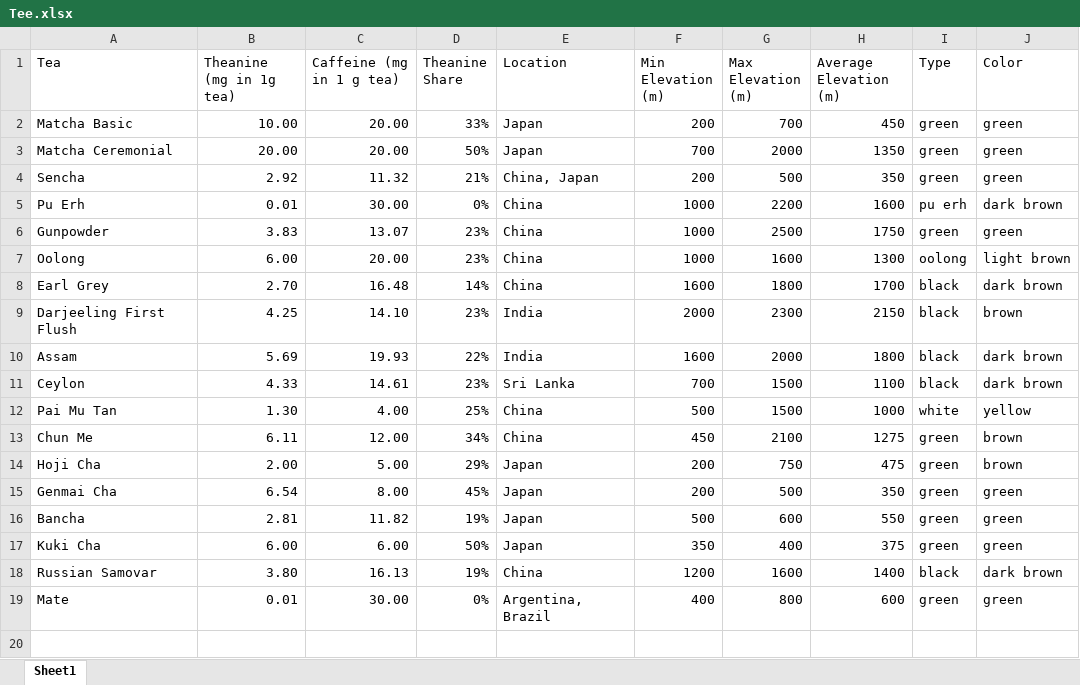
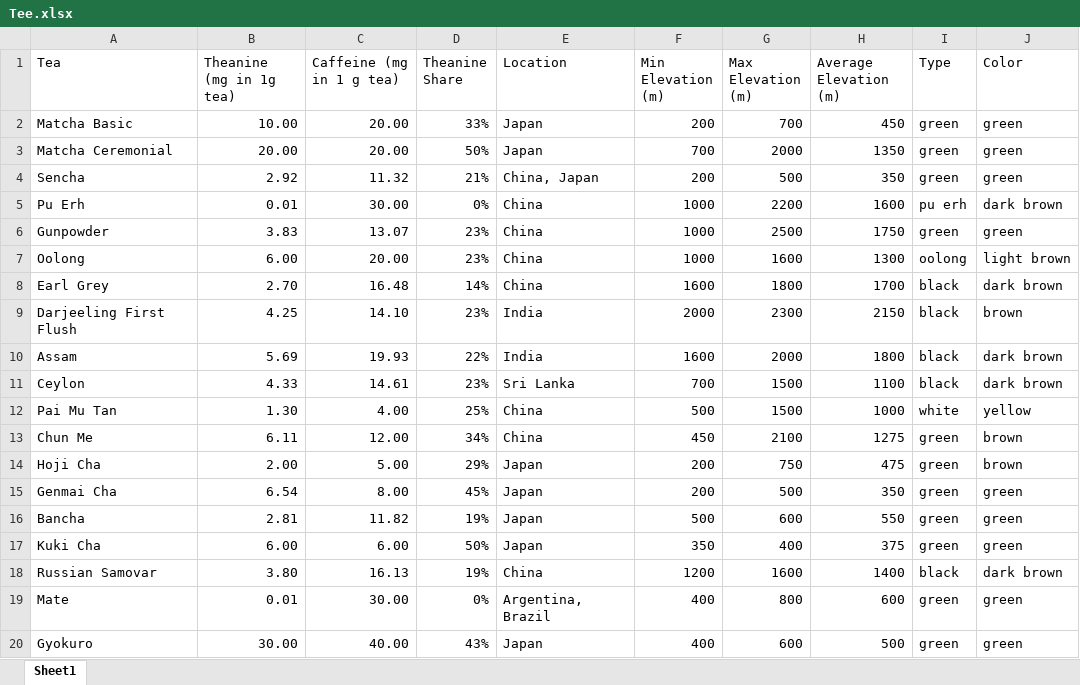
Before and after one commit to spribylova/Data, an Excel workbook: Tee.xlsx, sheet Sheet1, drawn as a sheet; values as stored, in another font and other column widths than the file's, no borders; charts and pictures not drawn; the diff names each change by its address in the sheet, - before the commit and + after, or states it on an @@ line.

Commit message:
Add files via upload
File Content:

Tea - Name of the Tea
Theanine (mg in 1g tea) - l Theanine content per 1 gramm of Tea. Average cup has 3 grams of Tea.
Caffeine (mg in 1 g tea) - Caffeine content per 1 gramm of Tea. Average cup has 3 grams of Tea.
Theanine Share - Share of Caffeine versus Theanine
Location	- Location of Team Plantage
Min Elevation (m)	 - Minimum Sea Level of Tea Plantage
Max Elevation (m) - Maximum Sea Level of Tea Plantage
Average Elevation (m) - average plantation elevation ( m above the sea level)
Type - Tea art (black, green, white, ... )
Color - color of the prepared tea ( light brown, green, ...)

```diff
--- a/Tee.xlsx (sheet Sheet1)
+++ b/Tee.xlsx (sheet Sheet1)
+row 20: Gyokuro | 30.00 | 40.00 | 43% | Japan | 400 | 600 | 500 | green | green
```
